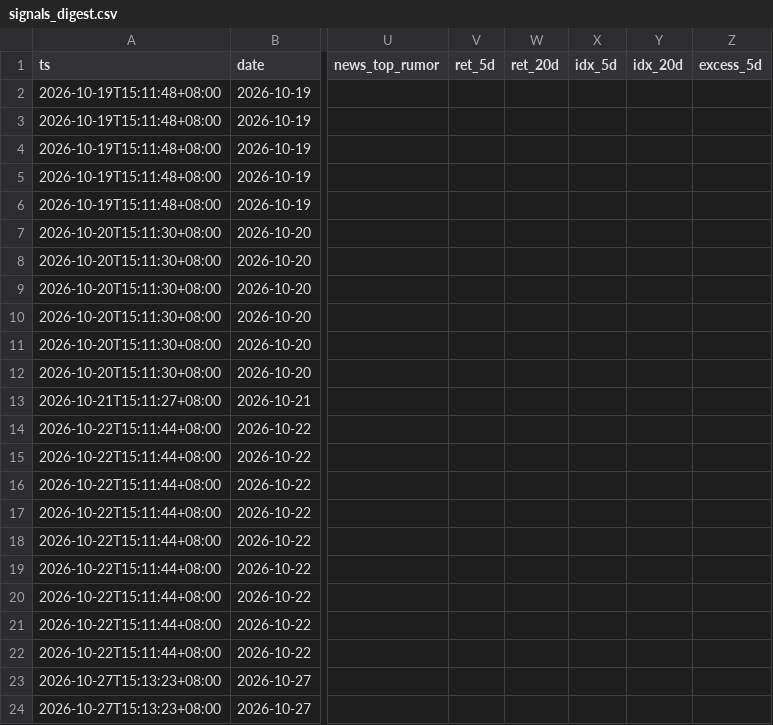
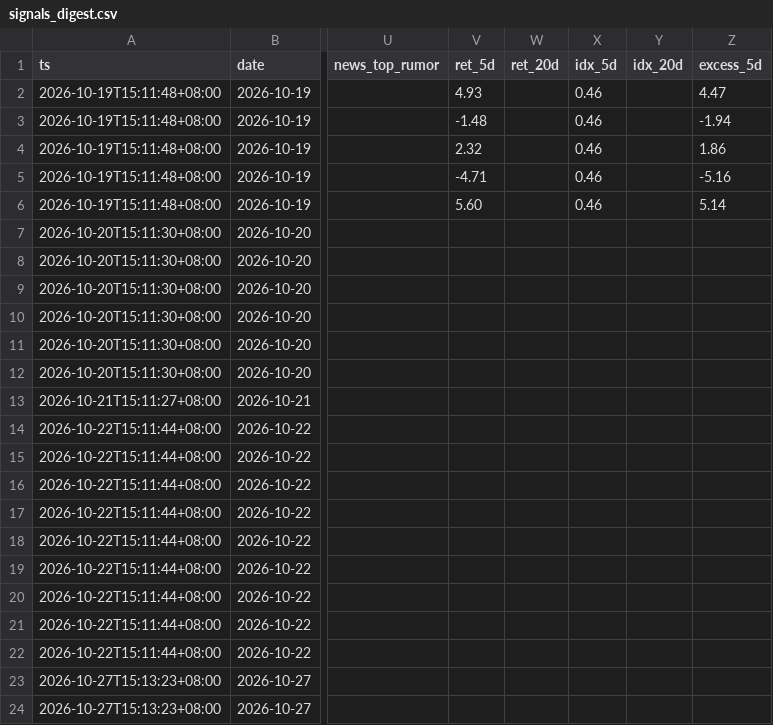
Before and after one commit to ANSONWANG666666/taiwan-stock-monitor, a CSV file: signals_digest.csv, drawn as a sheet; only a part is shown, gaps mark what is left out; the diff names each change by its address in the sheet, - before the commit and + after, or states it on an @@ line.

```diff
--- a/signals_digest.csv
+++ b/signals_digest.csv
-V2 (ret_5d): (empty)
+V2 (ret_5d): 4.93
-X2:X6 (idx_5d): (empty)
+X2:X6 (idx_5d): 0.46
-Z2 (excess_5d): (empty)
+Z2 (excess_5d): 4.47
-V3 (ret_5d): (empty)
+V3 (ret_5d): -1.48
-Z3 (excess_5d): (empty)
+Z3 (excess_5d): -1.94
-V4 (ret_5d): (empty)
+V4 (ret_5d): 2.32
-Z4 (excess_5d): (empty)
+Z4 (excess_5d): 1.86
-V5 (ret_5d): (empty)
+V5 (ret_5d): -4.71
-Z5 (excess_5d): (empty)
+Z5 (excess_5d): -5.16
-V6 (ret_5d): (empty)
+V6 (ret_5d): 5.60
-Z6 (excess_5d): (empty)
+Z6 (excess_5d): 5.14
```
Also changed, not shown: signals_market.csv, signals_pattern_hfw.csv, 1 other file.
